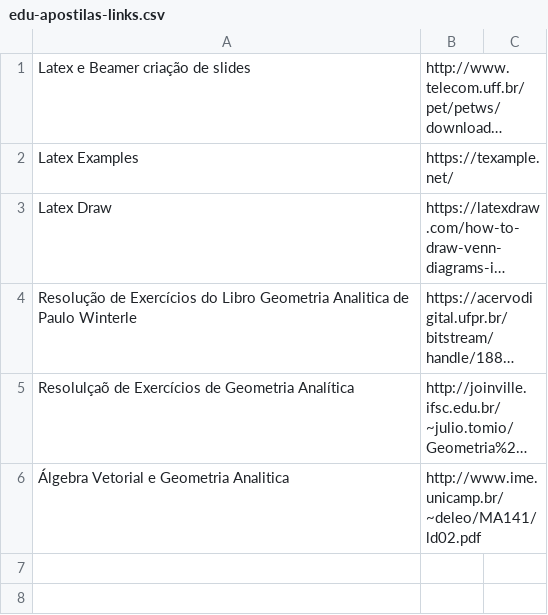
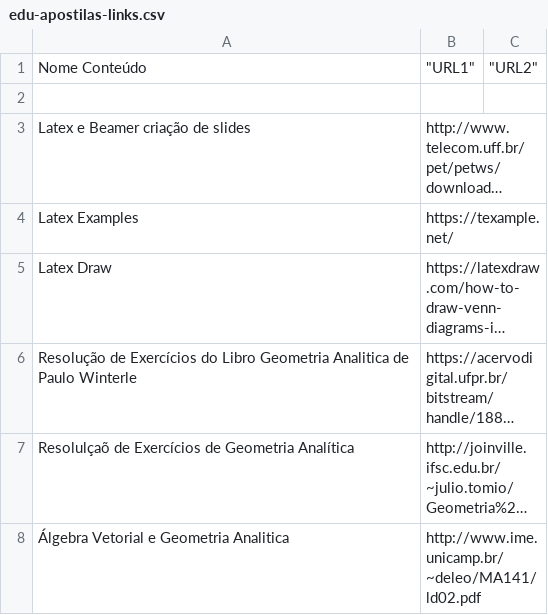
Before and after one commit to ItaengaConecta/libic-data, a CSV file: csv/edu-apostilas-links.csv, drawn as a sheet; long unchanged cells end in …; the diff names each change by its address in the sheet, - before the commit and + after, or states it on an @@ line.

Commit message:
Update csv folder

```diff
--- a/csv/edu-apostilas-links.csv
+++ b/csv/edu-apostilas-links.csv
+row 1: Nome Conteúdo | "URL1" | "URL2"
+row 2: (empty)
```
